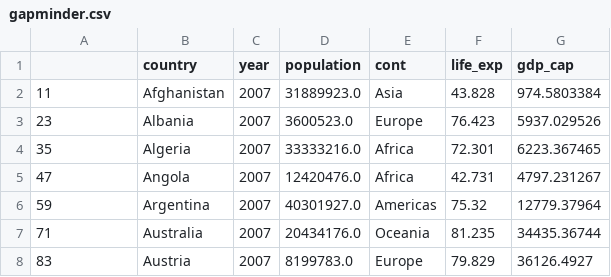
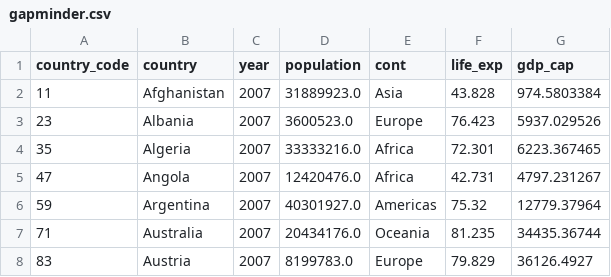
Before and after one commit to aforeroo/notebooks, a CSV file: datasets/gapminder.csv, drawn as a sheet; only a part is shown.

```diff
--- a/datasets/gapminder.csv
+++ b/datasets/gapminder.csv
@@ -1,2 +1,2 @@
-,country,year,population,cont,life_exp,gdp_cap
+country_code,country,year,population,cont,life_exp,gdp_cap
 11,Afghanistan,2007,31889923.0,Asia,43.828,974.5803384
```
Also changed, not shown: 10 other files.
